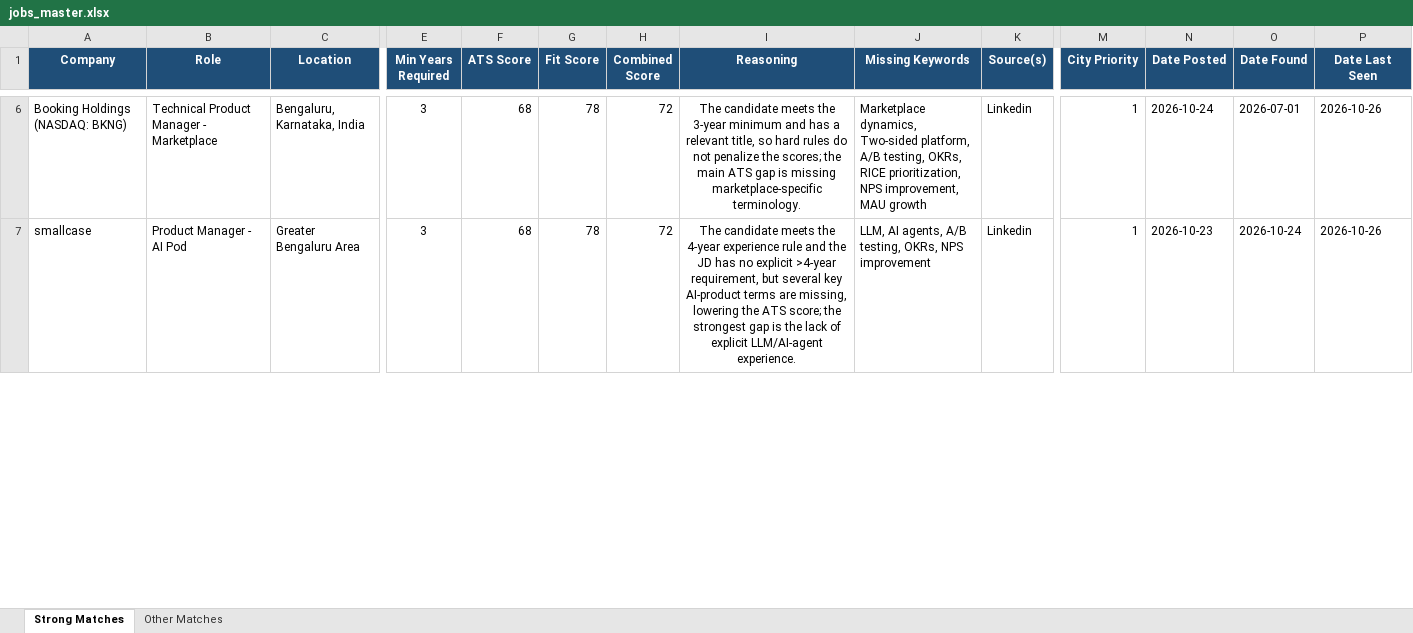
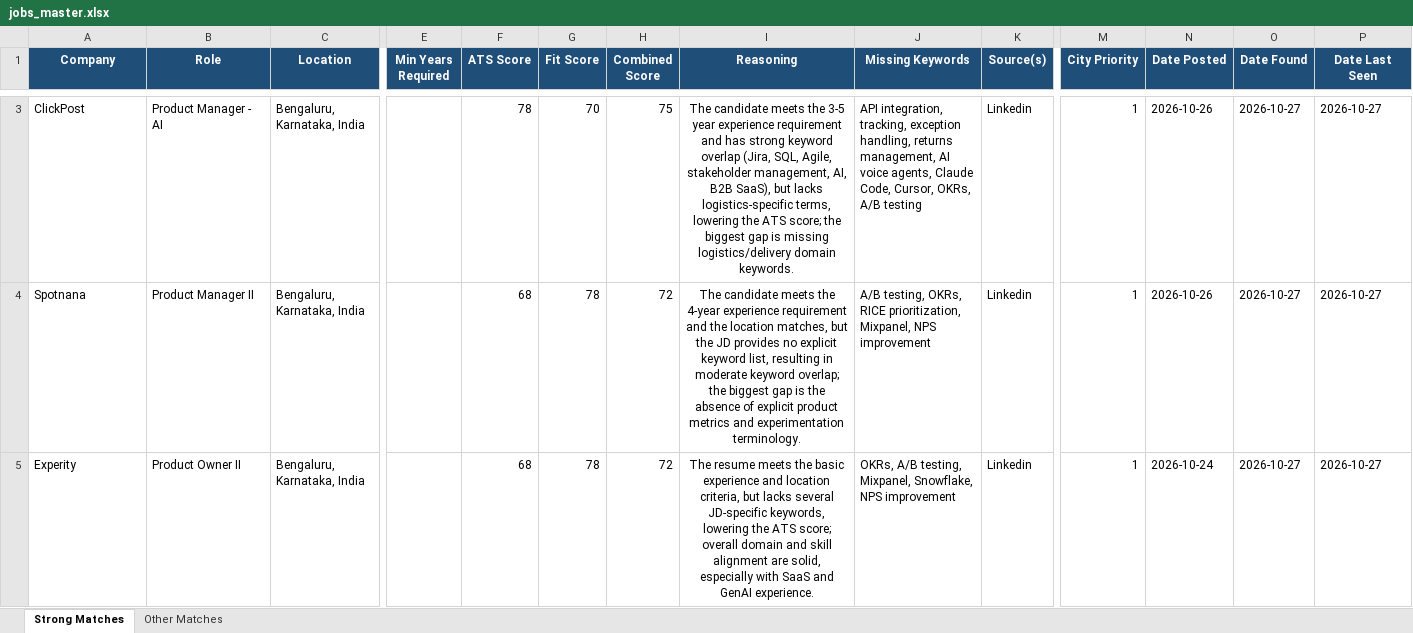
Before and after one commit to anirbanp19/Job-Tracker, an Excel workbook: output/jobs_master.xlsx, sheet Strong Matches, drawn as a sheet; only a part is shown, gaps mark what is left out; values as stored, in another font and other column widths than the file's, no borders; addresses are those after the commit; rows hold the shown columns only; the diff covers the shown part only; the diff names each change by its address in the sheet, - before the commit and + after, or states it on an @@ line.

```diff
--- a/output/jobs_master.xlsx (sheet Strong Matches)
+++ b/output/jobs_master.xlsx (sheet Strong Matches)
+row 3: ClickPost | Product Manager - AI | Bengaluru, Karnataka, India |  | 78 | 70 | 75 | The candidate meets the 3-5 year experience requirement and has strong keyword overlap (Jira, SQL, Agile, stakeholder management, AI, B2B SaaS), but lacks logistics-specific terms, lowering the ATS score; the biggest gap is missing logistics/delivery domain keywords. | API integration, tracking, exception handling, returns management, AI voice agents, Claude Code, Cursor, OKRs, A/B testing | Linkedin | 1 | 2026-10-26 | 2026-10-27 | 2026-10-27
-A4 (Company): Booking Holdings (NASDAQ: BKNG)
+A4 (Company): Spotnana
-B4 (Role): Technical Product Manager - Marketplace
+B4 (Role): Product Manager II
-E4:E5 (Min Years Required): 3
+E4:E5 (Min Years Required): (empty)
-I4 (Reasoning): …meets the 3‑year minimum and has a relevant title, so hard rules do not penalize the scores; the main ATS gap is missing marketplace‑specific terminology.
+I4 (Reasoning): …meets the 4‑year experience requirement and the location matches, but the JD provides no explicit keyword list, resulting in moderate keyword overlap; the biggest gap is the absence of explicit product metrics and experimentation terminology.
-J4 (Missing Keywords): Marketplace dynamics, Two‑sided platform, A/B testing, OKRs, RICE prioritization, NPS improvement, MAU growth
+J4 (Missing Keywords): A/B testing, OKRs, RICE prioritization, Mixpanel, NPS improvement
-N4 (Date Posted): 2026-10-24
+N4 (Date Posted): 2026-10-26
-O4 (Date Found): 2026-07-01
+O4 (Date Found): 2026-10-27
-P4:P5 (Date Last Seen): 2026-10-26
+P4:P5 (Date Last Seen): 2026-10-27
-A5 (Company): smallcase
+A5 (Company): Experity
-B5 (Role): Product Manager - AI Pod
+B5 (Role): Product Owner II
-C5 (Location): Greater Bengaluru Area
+C5 (Location): Bengaluru, Karnataka, India
-I5 (Reasoning): The candidate meets the 4‑year experience rule and the JD has no explicit >4‑year requirement, but several key AI‑product terms are missing, lowering the ATS score; the strongest gap is the lack of explicit LLM/AI‑agent experience.
+I5 (Reasoning): The resume meets the basic experience and location criteria, but lacks several JD-specific keywords, lowering the ATS score; overall domain and skill alignment are solid, especially with SaaS and GenAI experience.
-J5 (Missing Keywords): LLM, AI agents, A/B testing, OKRs, NPS improvement
+J5 (Missing Keywords): OKRs, A/B testing, Mixpanel, Snowflake, NPS improvement
-N5 (Date Posted): 2026-10-23
+N5 (Date Posted): 2026-10-24
-O5 (Date Found): 2026-10-24
+O5 (Date Found): 2026-10-27
```
Also changed, not shown: 6 added rows, 4 removed rows and 42 edited cells elsewhere in this sheet, sheet Other Matches, 1 other file.
